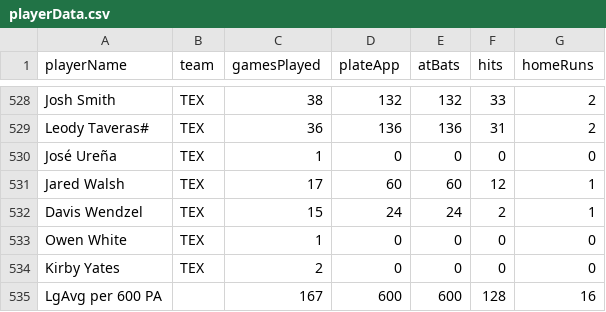
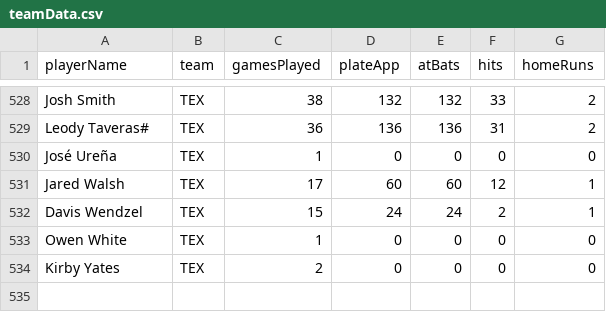
Before and after one commit to russell-rozenbaum/MLBHomerunPredictor, a CSV file: teamData.csv (was playerData.csv), drawn as a sheet; only a part is shown, gaps mark what is left out.

Commit message:
completed data collection for batting data, starting lineups, and schedules

```diff
--- a/playerData.csv
+++ b/teamData.csv
@@ -534,2 +534 @@ Owen White,TEX,1,0,0,0,0
 Kirby Yates,TEX,2,0,0,0,0
-LgAvg per 600 PA,,167,600,600,128,16
```
Also changed, not shown: 5 other files.
